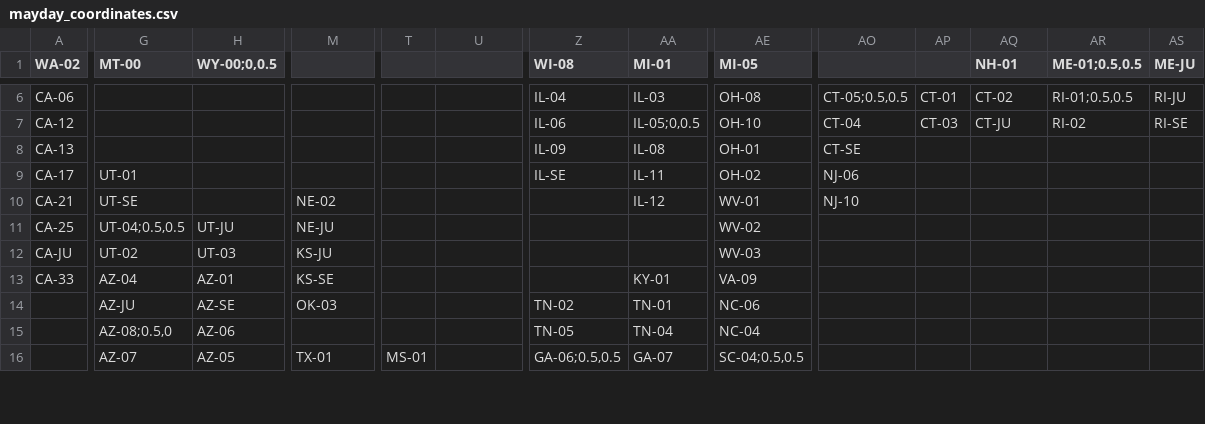
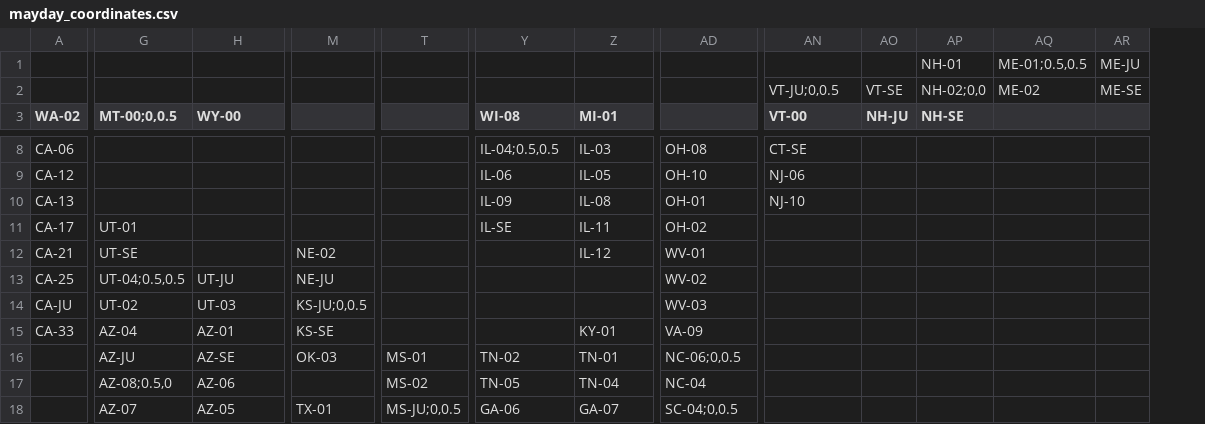
Before and after one commit to MayOneUS/mayday-2.0-backend, a CSV file: app/assets/data/mayday_coordinates.csv, drawn as a sheet; only a part is shown, gaps mark what is left out; removed rows and columns are numbered as before the commit, all else as after; rows hold the shown columns only; the diff covers the shown part only; the diff names each change by its address in the sheet, - before the commit and + after, or states it on an @@ line.

```diff
--- a/app/assets/data/mayday_coordinates.csv
+++ b/app/assets/data/mayday_coordinates.csv
-column T, row 16: MS-01
+row 1:  |  |  |  |  |  |  |  |  |  | NH-01 | ME-01;0.5,0.5 | ME-JU
+row 2:  |  |  |  |  |  |  |  | VT-JU;0,0.5 | VT-SE | NH-02;0,0 | ME-02 | ME-SE
-G3: MT-00
+G3: MT-00;0,0.5
-H3: WY-00;0,0.5
+H3: WY-00
-AD3: MI-05
+AD3: (empty)
-AN3: (empty)
+AN3: VT-00
-AO3: (empty)
+AO3: NH-JU
-AP3: NH-01
+AP3: NH-SE
-AQ3: ME-01;0.5,0.5
+AQ3: (empty)
-AR3: ME-JU
+AR3: (empty)
-Y8 (WI-08): IL-04
+Y8 (WI-08): IL-04;0.5,0.5
-AN8 (VT-00): CT-05;0.5,0.5
+AN8 (VT-00): CT-SE
-AO8 (NH-JU): CT-01
+AO8 (NH-JU): (empty)
-AP8 (NH-SE): CT-02
+AP8 (NH-SE): (empty)
-AQ8: RI-01;0.5,0.5
+AQ8: (empty)
-AR8: RI-JU
+AR8: (empty)
-Z9 (MI-01): IL-05;0,0.5
+Z9 (MI-01): IL-05
-AN9 (VT-00): CT-04
+AN9 (VT-00): NJ-06
-AO9 (NH-JU): CT-03
+AO9 (NH-JU): (empty)
-AP9 (NH-SE): CT-JU
+AP9 (NH-SE): (empty)
-AQ9: RI-02
+AQ9: (empty)
-AR9: RI-SE
+AR9: (empty)
-AN10 (VT-00): CT-SE
+AN10 (VT-00): NJ-10
-AN11 (VT-00): NJ-06
+AN11 (VT-00): (empty)
-AN12 (VT-00): NJ-10
+AN12 (VT-00): (empty)
-M14: KS-JU
+M14: KS-JU;0,0.5
-T16: (empty)
+T16: MS-01
-AD16: NC-06
+AD16: NC-06;0,0.5
-T17: (empty)
+T17: MS-02
-T18: (empty)
+T18: MS-JU;0,0.5
-Y18 (WI-08): GA-06;0.5,0.5
+Y18 (WI-08): GA-06
-AD18: SC-04;0.5,0.5
+AD18: SC-04;0,0.5
```
Also changed, not shown: 46 edited cells elsewhere in this file, 2 other files.
